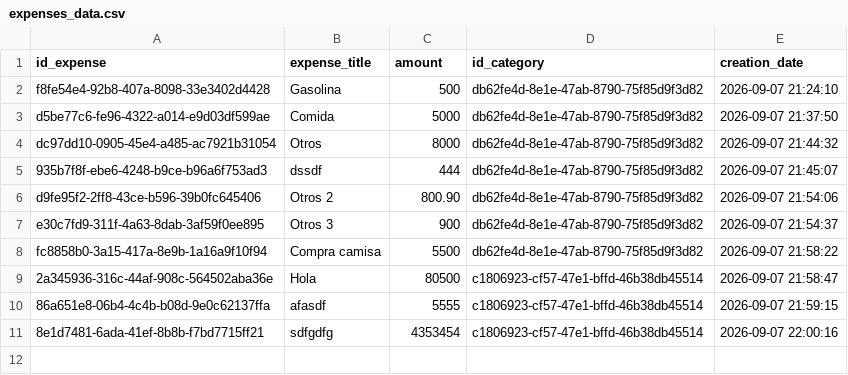
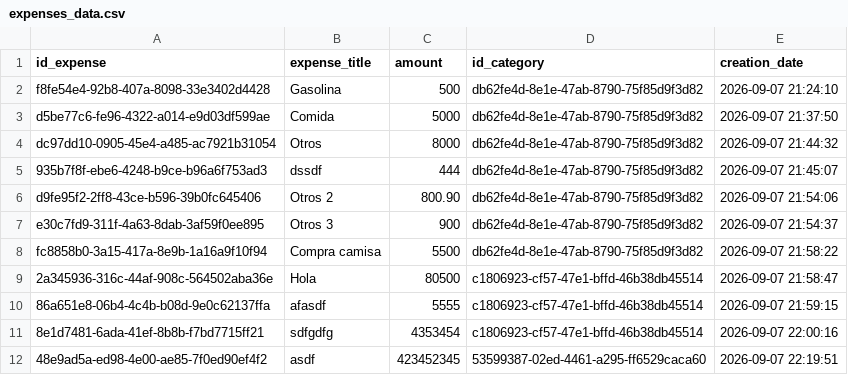
Before and after one commit to oscaralfaguz47/lyfter-academy, a CSV file: Lyfter_Exercises/Python_Intermediate/Personal_Finance_Manager_Project/data/expenses_data.csv, drawn as a sheet.

```diff
--- a/Lyfter_Exercises/Python_Intermediate/Personal_Finance_Manager_Project/data/expenses_data.csv
+++ b/Lyfter_Exercises/Python_Intermediate/Personal_Finance_Manager_Project/data/expenses_data.csv
@@ -11 +11,2 @@ fc8858b0-3a15-417a-8e9b-1a16a9f10f94,Compra camisa,5500,db62fe4d-8e1e-47ab-8790-
 8e1d7481-6ada-41ef-8b8b-f7bd7715ff21,sdfgdfg,4353454,c1806923-cf57-47e1-bffd-46b38db45514,2026-09-07 22:00:16
+48e9ad5a-ed98-4e00-ae85-7f0ed90ef4f2,asdf,423452345,53599387-02ed-4461-a295-ff6529caca60,2026-09-07 22:19:51
```
Also changed, not shown: 2 other files.
